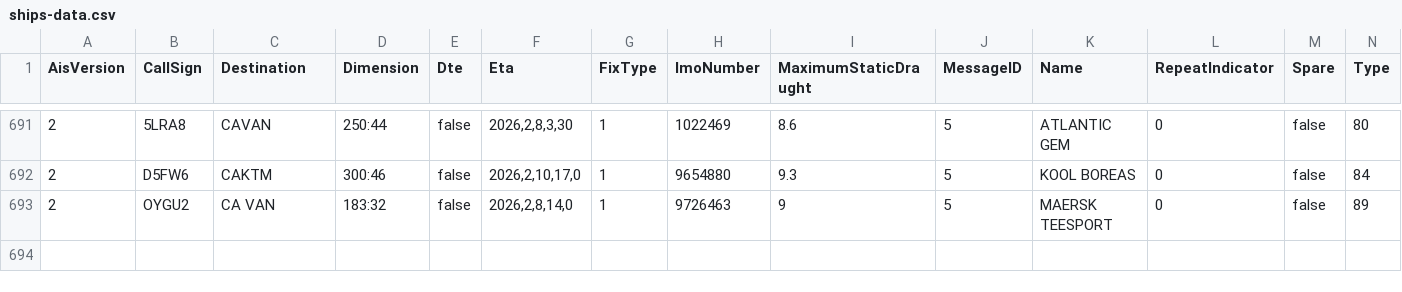
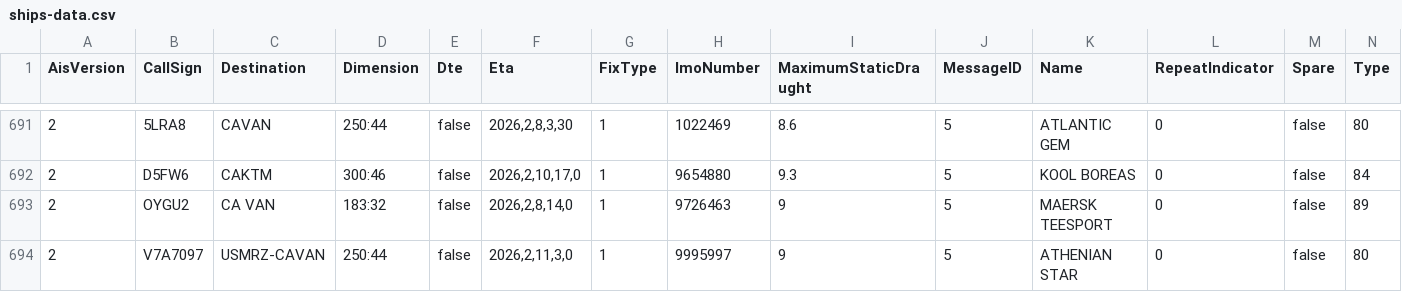
Before and after one commit to vs-postmedia/tanker-tracker, a CSV file: data/ships-data.csv, drawn as a sheet; only a part is shown, gaps mark what is left out; rows hold the shown columns only; the diff names each change by its address in the sheet, - before the commit and + after, or states it on an @@ line.

```diff
--- a/data/ships-data.csv
+++ b/data/ships-data.csv
+row 694: 2 | V7A7097 | USMRZ-CAVAN | 250:44 | false | 2026,2,11,3,0 | 1 | 9995997 | 9 | 5 | ATHENIAN STAR | 0 | false | 80
```
Also changed, not shown: data/output/ships-cumulative.csv, data/output/ships-daily.csv, 5 other files.
